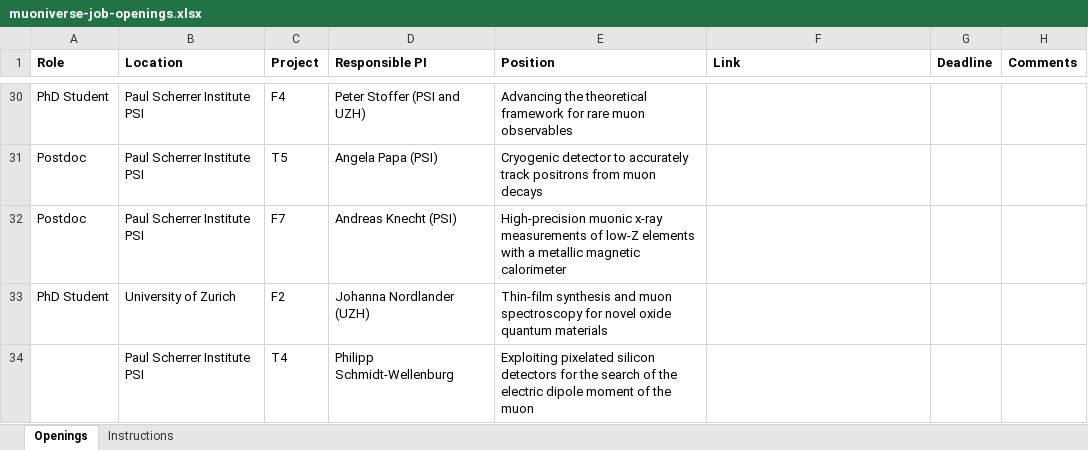
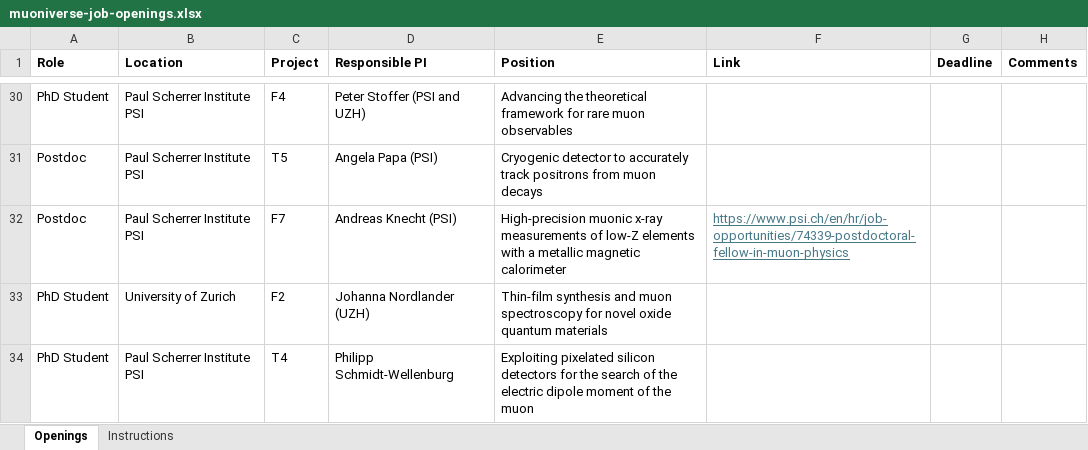
Before and after one commit to muoniverse/website, an Excel workbook: job-openings-scripts/muoniverse-job-openings.xlsx, sheet Openings, drawn as a sheet; only a part is shown, gaps mark what is left out; values as stored, in another font and other column widths than the file's, no borders; the diff names each change by its address in the sheet, - before the commit and + after, or states it on an @@ line.

Commit message:
New link

```diff
--- a/job-openings-scripts/muoniverse-job-openings.xlsx (sheet Openings)
+++ b/job-openings-scripts/muoniverse-job-openings.xlsx (sheet Openings)
-F32 (Link): (empty)
+F32 (Link): https://www.psi.ch/en/hr/job-opportunities/74339-postdoctoral-fellow-in-muon-physics
-A34 (Role): (empty)
+A34 (Role): PhD Student
```
Also changed, not shown: 1 other file.
